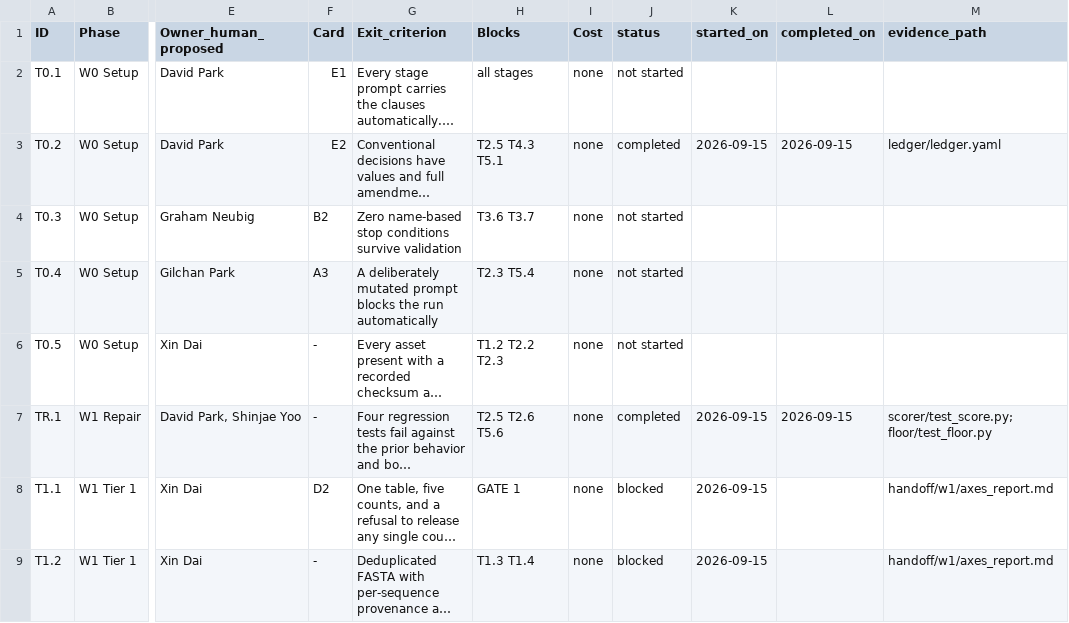
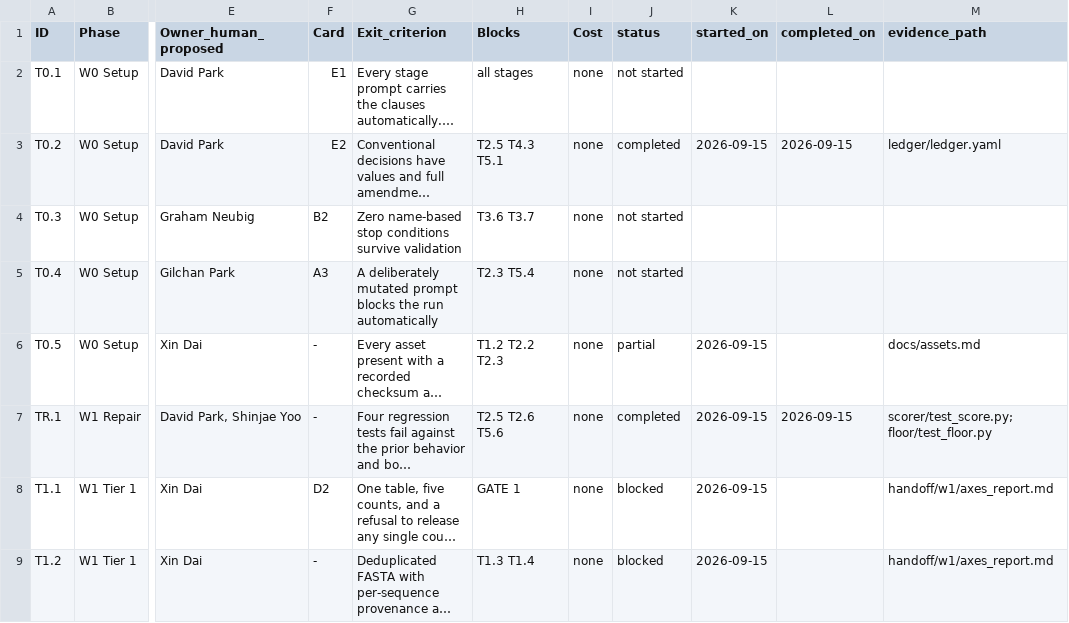
Before and after one commit to colpark/19C_effector, a CSV file: tasks/register.csv, drawn as a sheet; only a part is shown, gaps mark what is left out; long unchanged cells end in …; the diff names each change by its address in the sheet, - before the commit and + after, or states it on an @@ line.

```diff
--- a/tasks/register.csv
+++ b/tasks/register.csv
-J6 (status): not started
+J6 (status): partial
-K6 (started_on): (empty)
+K6 (started_on): 2026-09-15
-M6 (evidence_path): (empty)
+M6 (evidence_path): docs/assets.md
```
Also changed, not shown: 5 other files.
